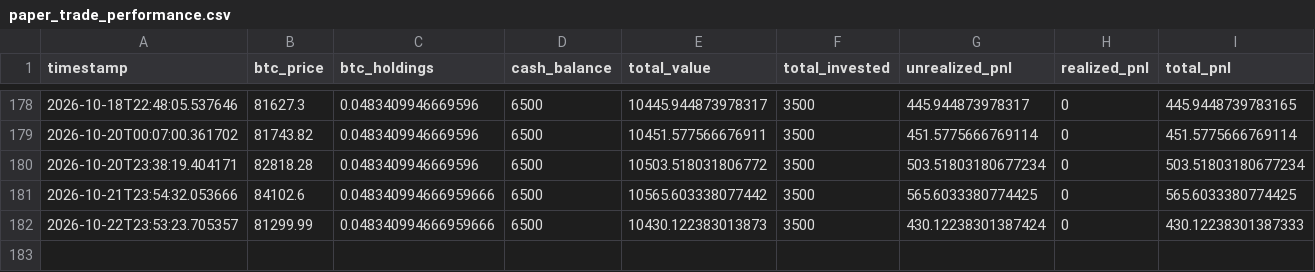
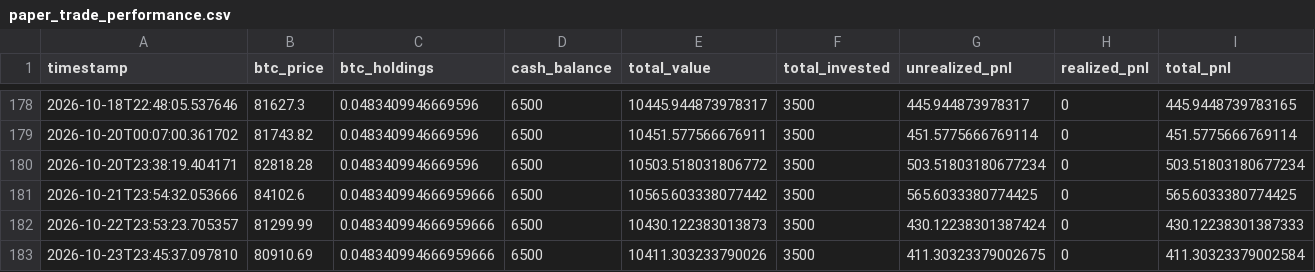
Before and after one commit to knoxper10-web/btc-paper-trade, a CSV file: paper_trade_performance.csv, drawn as a sheet; only a part is shown, gaps mark what is left out; rows hold the shown columns only; the diff names each change by its address in the sheet, - before the commit and + after, or states it on an @@ line.

```diff
--- a/paper_trade_performance.csv
+++ b/paper_trade_performance.csv
+row 183: 2026-10-23T23:45:37.097810 | 80910.69 | 0.048340994666959666 | 6500 | 10411.303233790026 | 3500 | 411.30323379002675 | 0 | 411.30323379002584
```
